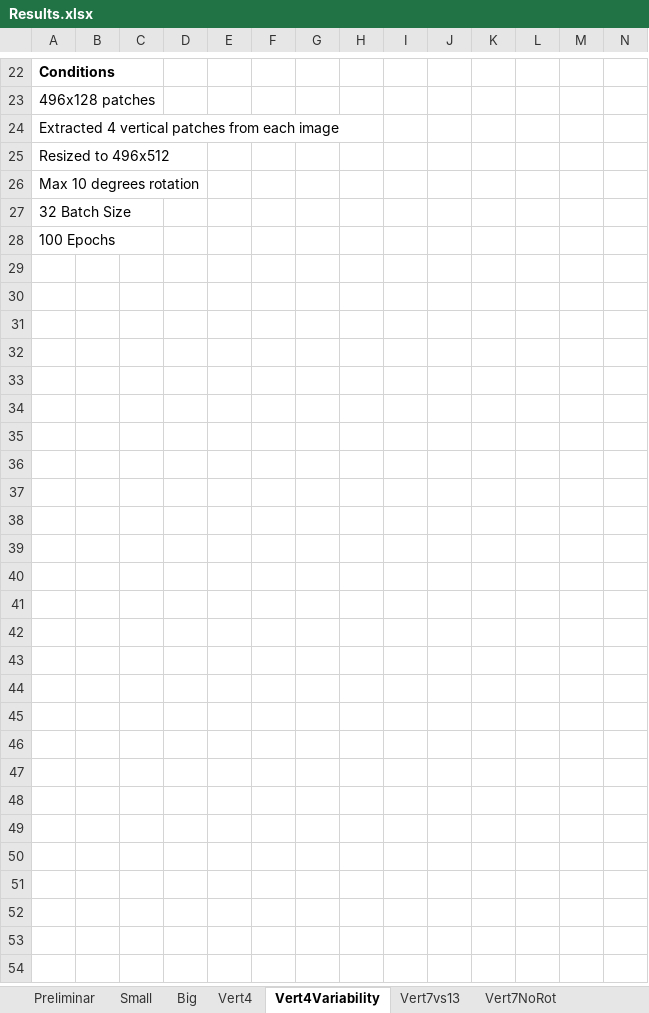
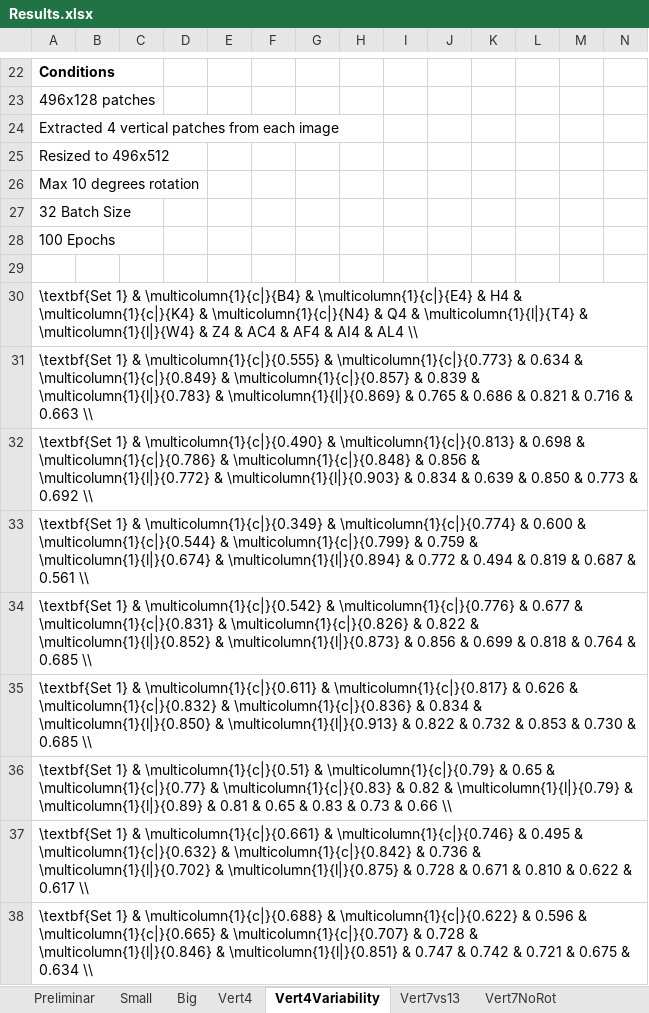
Before and after one commit to davidterroso/D, an Excel workbook: results/Results.xlsx, sheet Vert4Variability, drawn as a sheet; only a part is shown, gaps mark what is left out; values as stored, in another font and other column widths than the file's, no borders; rows hold the shown columns only; the diff covers the shown part only; the diff names each change by its address in the sheet, - before the commit and + after, or states it on an @@ line.

```diff
--- a/results/Results.xlsx (sheet Vert4Variability)
+++ b/results/Results.xlsx (sheet Vert4Variability)
+row 29: (empty)
+row 30: \textbf{Set 1} & \multicolumn{1}{c|}{B4} & \multicolumn{1}{c|}{E4} & H4 & \multicolumn{1}{c|}{K4} & \multicolumn{1}{c|}{N4} & Q4 & \multicolumn{1}{l|}{T4} & \multicolumn{1}{l|}{W4} & Z4 & AC4 & AF4 & AI4 & AL4 \\
+row 31: \textbf{Set 1} & \multicolumn{1}{c|}{0.555} & \multicolumn{1}{c|}{0.773} & 0.634 & \multicolumn{1}{c|}{0.849} & \multicolumn{1}{c|}{0.857} & 0.839 & \multicolumn{1}{l|}{0.783} & \multicolumn{1}{l|}{0.869} & 0.765 & 0.686 & 0.821 & 0.716 & 0.663 \\
+row 32: \textbf{Set 1} & \multicolumn{1}{c|}{0.490} & \multicolumn{1}{c|}{0.813} & 0.698 & \multicolumn{1}{c|}{0.786} & \multicolumn{1}{c|}{0.848} & 0.856 & \multicolumn{1}{l|}{0.772} & \multicolumn{1}{l|}{0.903} & 0.834 & 0.639 & 0.850 & 0.773 & 0.692 \\
+row 33: \textbf{Set 1} & \multicolumn{1}{c|}{0.349} & \multicolumn{1}{c|}{0.774} & 0.600 & \multicolumn{1}{c|}{0.544} & \multicolumn{1}{c|}{0.799} & 0.759 & \multicolumn{1}{l|}{0.674} & \multicolumn{1}{l|}{0.894} & 0.772 & 0.494 & 0.819 & 0.687 & 0.561 \\
+row 34: \textbf{Set 1} & \multicolumn{1}{c|}{0.542} & \multicolumn{1}{c|}{0.776} & 0.677 & \multicolumn{1}{c|}{0.831} & \multicolumn{1}{c|}{0.826} & 0.822 & \multicolumn{1}{l|}{0.852} & \multicolumn{1}{l|}{0.873} & 0.856 & 0.699 & 0.818 & 0.764 & 0.685 \\
+row 35: \textbf{Set 1} & \multicolumn{1}{c|}{0.611} & \multicolumn{1}{c|}{0.817} & 0.626 & \multicolumn{1}{c|}{0.832} & \multicolumn{1}{c|}{0.836} & 0.834 & \multicolumn{1}{l|}{0.850} & \multicolumn{1}{l|}{0.913} & 0.822 & 0.732 & 0.853 & 0.730 & 0.685 \\
+row 36: \textbf{Set 1} & \multicolumn{1}{c|}{0.51} & \multicolumn{1}{c|}{0.79} & 0.65 & \multicolumn{1}{c|}{0.77} & \multicolumn{1}{c|}{0.83} & 0.82 & \multicolumn{1}{l|}{0.79} & \multicolumn{1}{l|}{0.89} & 0.81 & 0.65 & 0.83 & 0.73 & 0.66 \\
+row 37: \textbf{Set 1} & \multicolumn{1}{c|}{0.661} & \multicolumn{1}{c|}{0.746} & 0.495 & \multicolumn{1}{c|}{0.632} & \multicolumn{1}{c|}{0.842} & 0.736 & \multicolumn{1}{l|}{0.702} & \multicolumn{1}{l|}{0.875} & 0.728 & 0.671 & 0.810 & 0.622 & 0.617 \\
+row 38: \textbf{Set 1} & \multicolumn{1}{c|}{0.688} & \multicolumn{1}{c|}{0.622} & 0.596 & \multicolumn{1}{c|}{0.665} & \multicolumn{1}{c|}{0.707} & 0.728 & \multicolumn{1}{l|}{0.846} & \multicolumn{1}{l|}{0.851} & 0.747 & 0.742 & 0.721 & 0.675 & 0.634 \\
```
Also changed, not shown: 10 added rows and 1 removed row elsewhere in this sheet, sheet Vert7Rot5, sheet Small, sheet IRF, sheet Vert4, sheet SRF_new, sheet PED_new, 6 more sheets, 3 other files.
